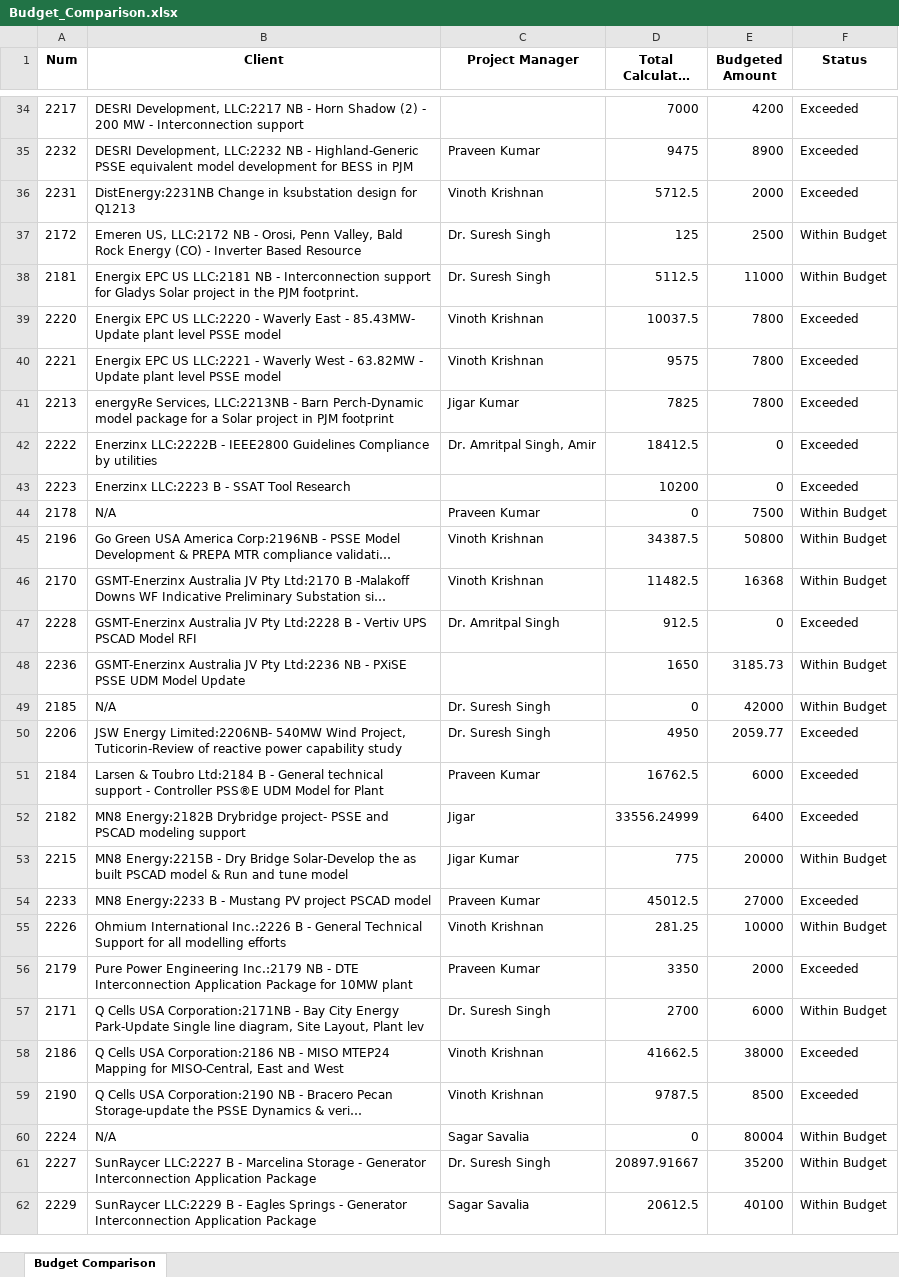
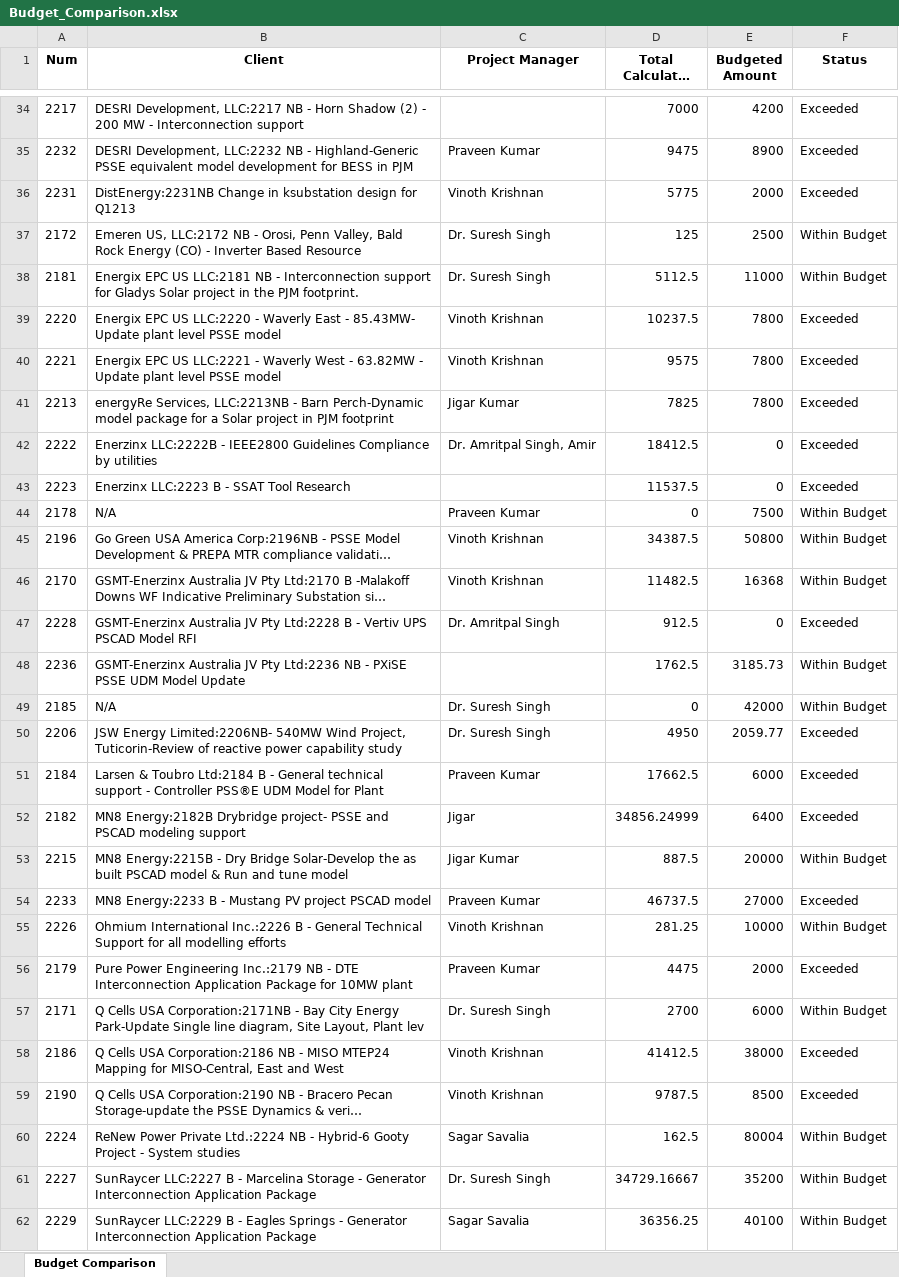
Before and after one commit to Dayakrishna/master, an Excel workbook: Budget_Comparison.xlsx, sheet Budget Comparison, drawn as a sheet; only a part is shown, gaps mark what is left out; long unchanged cells end in …; values as stored, in another font and other column widths than the file's, no borders; the diff covers the shown part only; the diff names each change by its address in the sheet, - before the commit and + after, or states it on an @@ line.

```diff
--- a/Budget_Comparison.xlsx (sheet Budget Comparison)
+++ b/Budget_Comparison.xlsx (sheet Budget Comparison)
-D36 (Total Calculated Cost): 5712.5
+D36 (Total Calculated Cost): 5775
-D39 (Total Calculated Cost): 10037.5
+D39 (Total Calculated Cost): 10237.5
-D43 (Total Calculated Cost): 10200
+D43 (Total Calculated Cost): 11537.5
-D48 (Total Calculated Cost): 1650
+D48 (Total Calculated Cost): 1762.5
-D51 (Total Calculated Cost): 16762.5
+D51 (Total Calculated Cost): 17662.5
-D52 (Total Calculated Cost): 33556.24999
+D52 (Total Calculated Cost): 34856.24999
-D53 (Total Calculated Cost): 775
+D53 (Total Calculated Cost): 887.5
-D54 (Total Calculated Cost): 45012.5
+D54 (Total Calculated Cost): 46737.5
-D56 (Total Calculated Cost): 3350
+D56 (Total Calculated Cost): 4475
-D58 (Total Calculated Cost): 41662.5
+D58 (Total Calculated Cost): 41412.5
-B60 (Client): N/A
+B60 (Client): ReNew Power Private Ltd.:2224 NB - Hybrid-6 Gooty Project - System studies
-D60 (Total Calculated Cost): 0
+D60 (Total Calculated Cost): 162.5
-D61 (Total Calculated Cost): 20897.91667
+D61 (Total Calculated Cost): 34729.16667
-D62 (Total Calculated Cost): 20612.5
+D62 (Total Calculated Cost): 36356.25
```
Also changed, not shown: 14 edited cells elsewhere in this sheet, Workload_Summary.xlsx.
